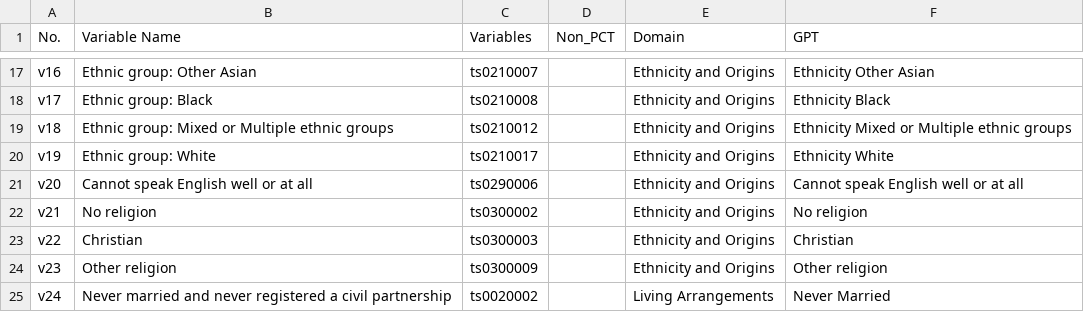
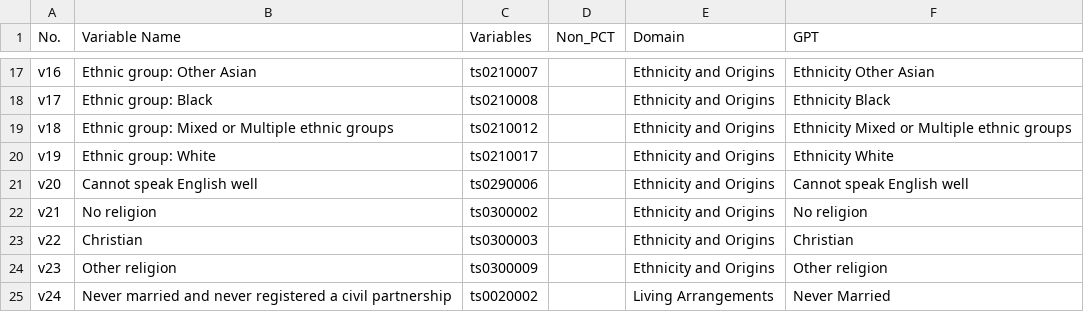
Before and after one commit to alexsingleton/London_Output_Area_Classification_2021, a CSV file: data/lookup/Variables_LOAC.csv, drawn as a sheet; only a part is shown, gaps mark what is left out.

Commit message:
Update Variables_LOAC.csv

```diff
--- a/data/lookup/Variables_LOAC.csv
+++ b/data/lookup/Variables_LOAC.csv
@@ -20,3 +20,3 @@ v18,Ethnic group: Mixed or Multiple ethnic groups,ts0210012,,Ethnicity and Origi
 v19,Ethnic group: White,ts0210017,,Ethnicity and Origins,Ethnicity White
-v20,Cannot speak English well or at all,ts0290006,,Ethnicity and Origins,Cannot speak English well or at all
+v20,Cannot speak English well,ts0290006,,Ethnicity and Origins,Cannot speak English well
 v21,No religion,ts0300002,,Ethnicity and Origins,No religion
```
